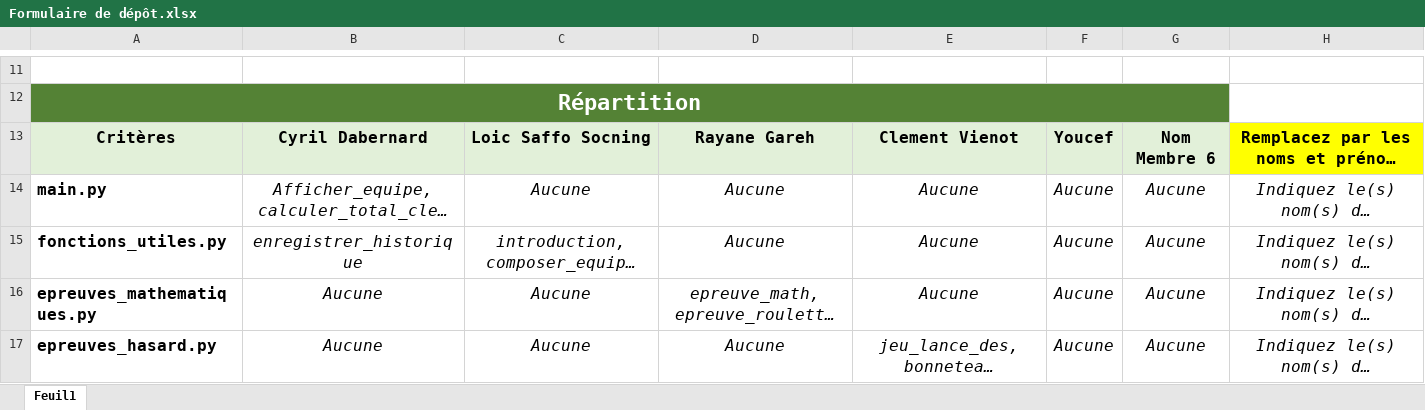
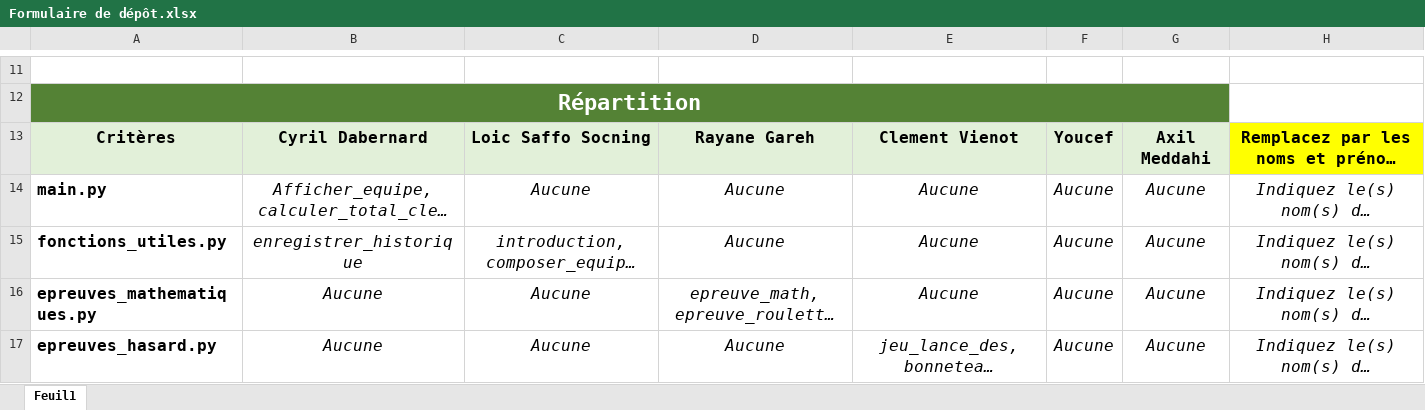
Before and after one commit to ranelden/FORT_BOYARD_SIMULATOR, an Excel workbook: Formulaire de dépôt.xlsx, sheet Feuil1, drawn as a sheet; only a part is shown, gaps mark what is left out; long unchanged cells end in …; values as stored, in another font and other column widths than the file's, no borders; the diff covers the shown part only; the diff names each change by its address in the sheet, - before the commit and + after, or states it on an @@ line.

Commit message:
final pussh

```diff
--- a/Formulaire de dépôt.xlsx (sheet Feuil1)
+++ b/Formulaire de dépôt.xlsx (sheet Feuil1)
-G13: Nom Membre 6
+G13: Axil Meddahi
```
Also changed, not shown: 2 edited cells elsewhere in this sheet.
